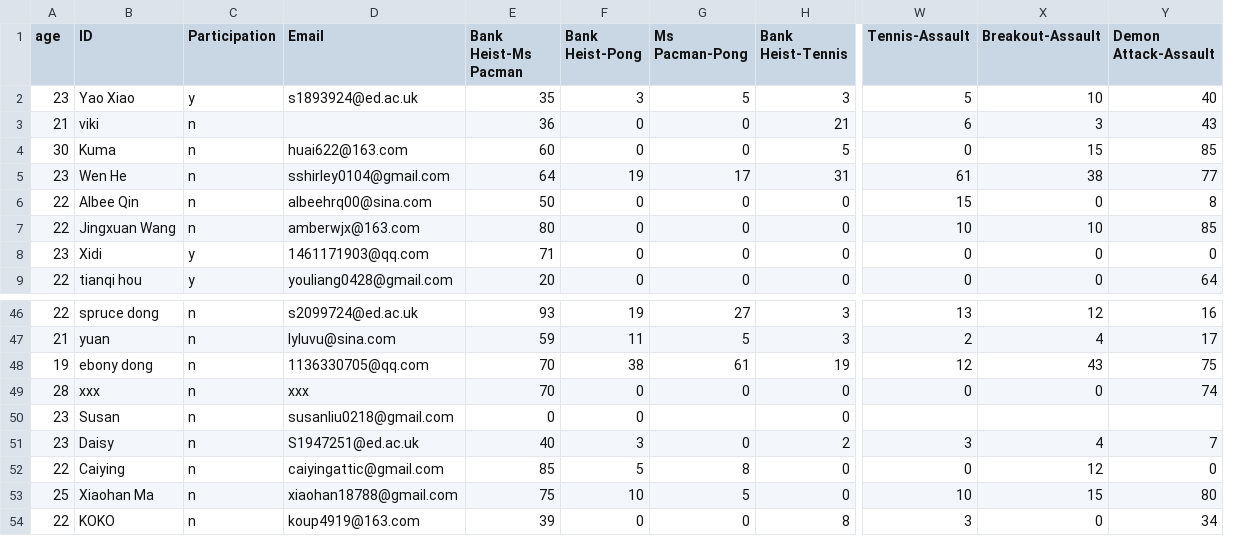
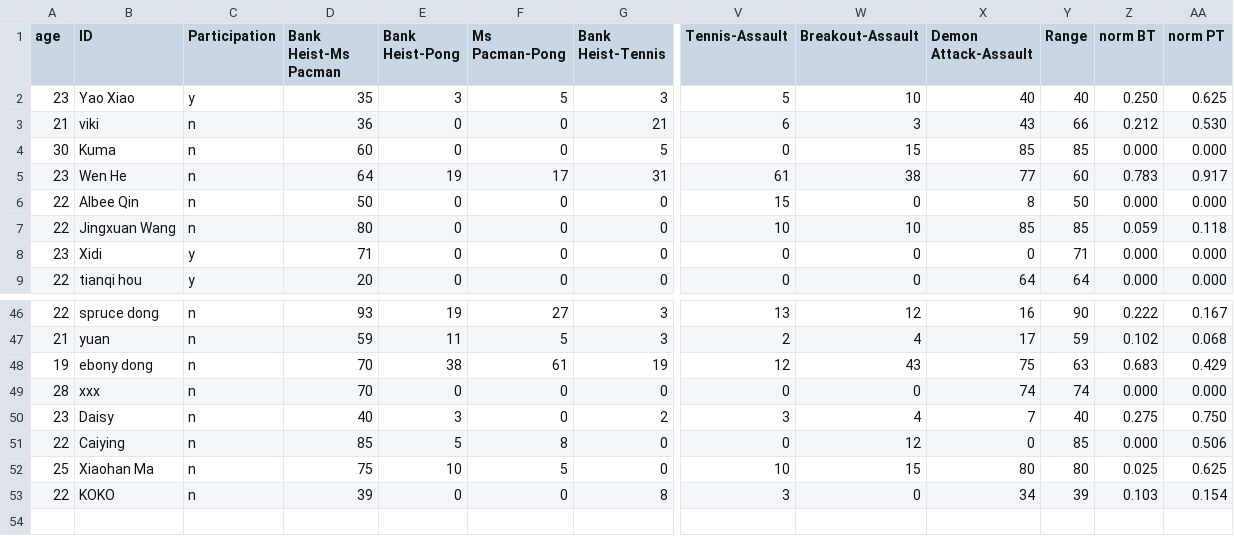
Before and after one commit to sandalwoodcat/Dissertation-data, a CSV file: Visual similarity data.csv, drawn as a sheet; only a part is shown, gaps mark what is left out; removed rows and columns are numbered as before the commit, all else as after; rows hold the shown columns only; the diff names each change by its address in the sheet, - before the commit and + after, or states it on an @@ line.

Commit message:
Add files via upload

```diff
--- a/Visual similarity data.csv
+++ b/Visual similarity data.csv
-column D (Email), rows 2-9: s1893924@ed.ac.uk |  | huai622@163.com | sshirley0104@gmail.com | albeehrq00@sina.com | amberwjx@163.com | 1461171903@qq.com | youliang0428@gmail.com; rows 46-49: s2099724@ed.ac.uk | lyluvu@sina.com | 1136330705@qq.com | xxx; rows 51-54: S1947251@ed.ac.uk | caiyingattic@gmail.com | xiaohan18788@gmail.com | koup4919@163.com
+column Y (Range), rows 2-9: 40 | 66 | 85 | 60 | 50 | 85 | 71 | 64; rows 46-53: 90 | 59 | 63 | 74 | 40 | 85 | 80 | 39
+column Z (norm BT), rows 2-9: 0.250 | 0.212 | 0.000 | 0.783 | 0.000 | 0.059 | 0.000 | 0.000; rows 46-53: 0.222 | 0.102 | 0.683 | 0.000 | 0.275 | 0.000 | 0.025 | 0.103
+column AA (norm PT), rows 2-9: 0.625 | 0.530 | 0.000 | 0.917 | 0.000 | 0.118 | 0.000 | 0.000; rows 46-53: 0.167 | 0.068 | 0.429 | 0.000 | 0.750 | 0.506 | 0.625 | 0.154
-row 50: 23 | Susan | n | susanliu0218@gmail.com | 0 | 0 |  | 0
```
